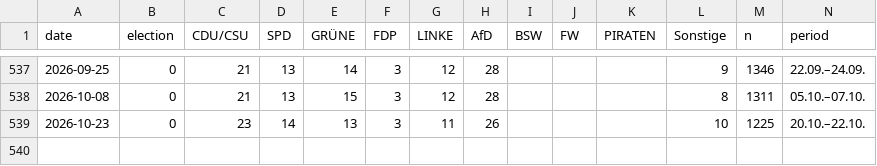
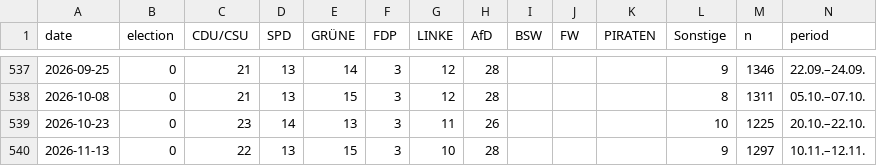
Before and after one commit to mlorenz42/politbarometer, a CSV file: data/politbarometer.csv, drawn as a sheet; only a part is shown, gaps mark what is left out; the diff names each change by its address in the sheet, - before the commit and + after, or states it on an @@ line.

```diff
--- a/data/politbarometer.csv
+++ b/data/politbarometer.csv
+row 540: 2026-11-13 | 0 | 22 | 13 | 15 | 3 | 10 | 28 |  |  |  | 9 | 1297 | 10.11.–12.11.
```
Also changed, not shown: data/landtage.csv, 8 other files.
